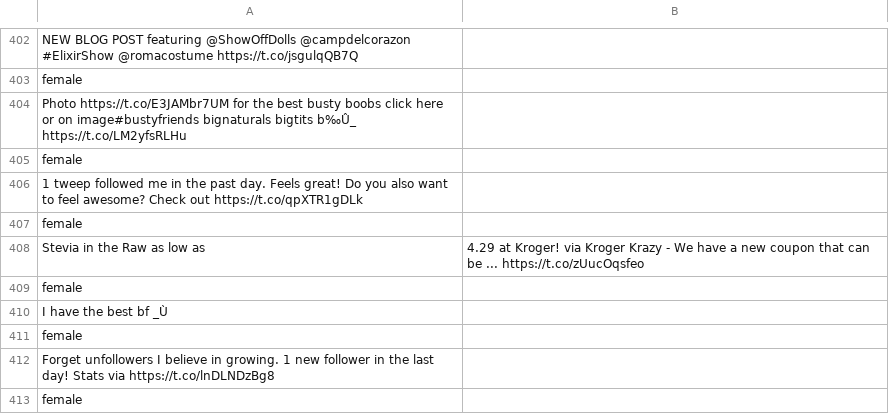
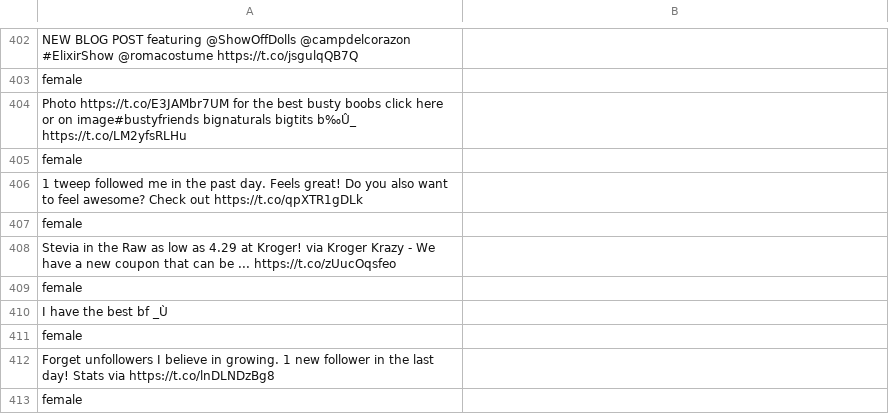
Before and after one commit to dealrachaan/ML-1819-task-107-team-28, a CSV file: TestData.csv, drawn as a sheet; only a part is shown, gaps mark what is left out.

Commit message:
Update TestData.csv

```diff
--- a/TestData.csv
+++ b/TestData.csv
@@ -407,3 +407,3 @@ female,
 female,
-Stevia in the Raw as low as ,4.29 at Kroger! via Kroger Krazy - We have a new coupon that can be ... https://t.co/zUucOqsfeo,
+Stevia in the Raw as low as 4.29 at Kroger! via Kroger Krazy - We have a new coupon that can be ... https://t.co/zUucOqsfeo,
 female,
```
